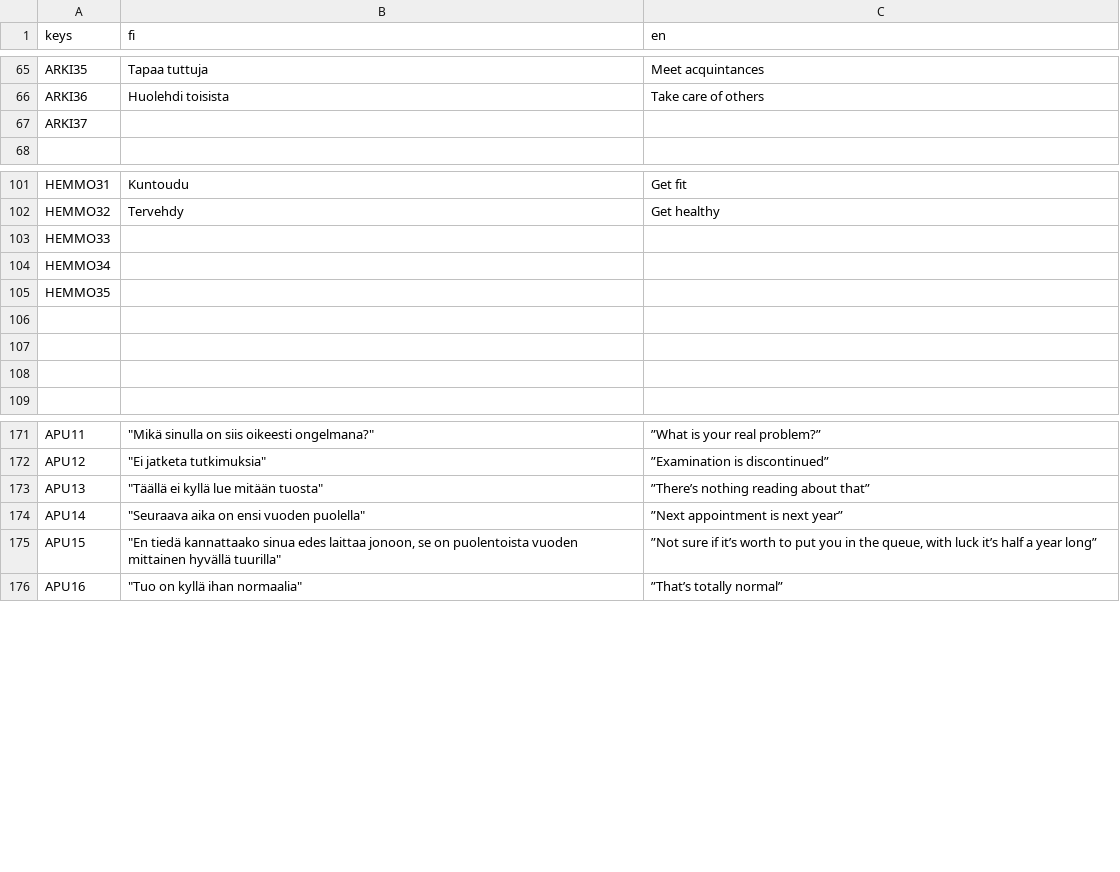
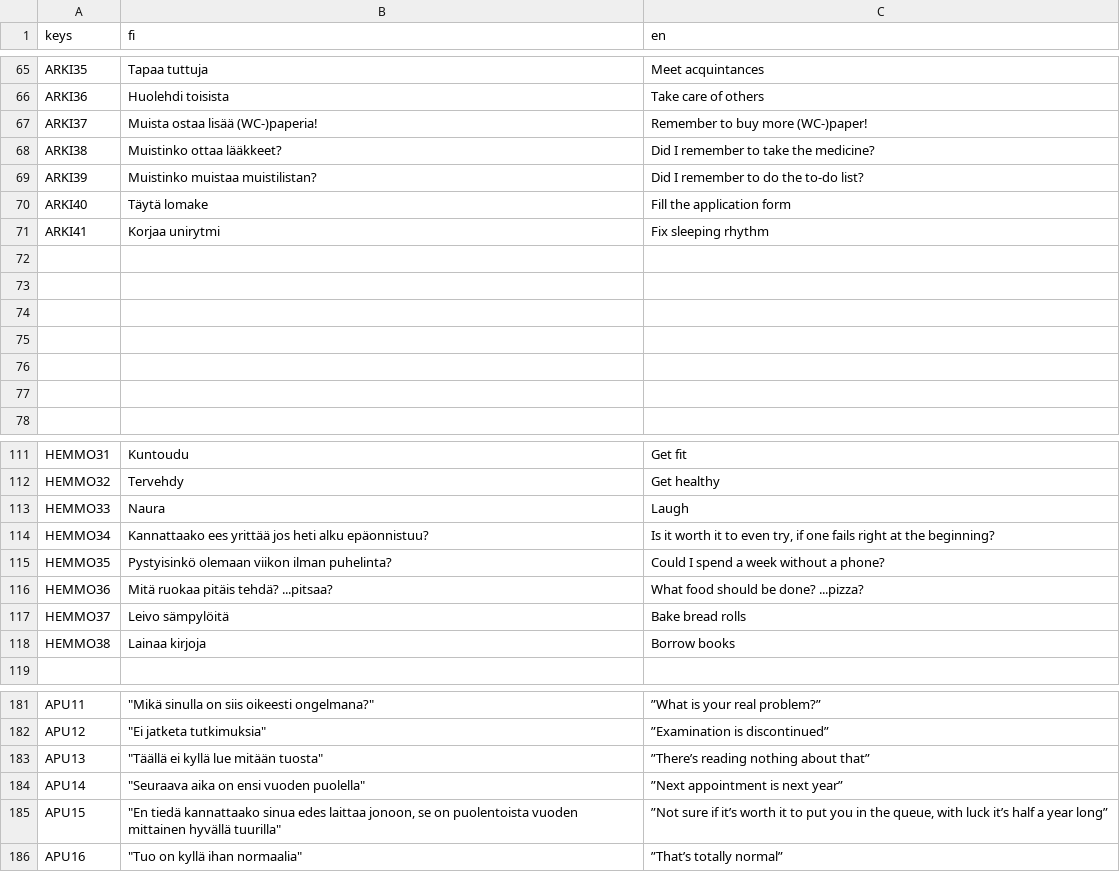
Before and after one commit to Woffelson/Kaemppae-kakskyt, a CSV file: Data/MT-transl.csv, drawn as a sheet; only a part is shown, gaps mark what is left out; the diff covers the shown part only.

```diff
--- a/Data/MT-transl.csv
+++ b/Data/MT-transl.csv
@@ -66,3 +66,13 @@ ARKI35,Tapaa tuttuja,Meet acquintances
 ARKI36,Huolehdi toisista,Take care of others
-ARKI37,,
+ARKI37,Muista ostaa lisää (WC-)paperia!,Remember to buy more (WC-)paper!
+ARKI38,Muistinko ottaa lääkkeet?,Did I remember to take the medicine?
+ARKI39,Muistinko muistaa muistilistan?,Did I remember to do the to-do list?
+ARKI40,Täytä lomake,Fill the application form
+ARKI41,Korjaa unirytmi,Fix sleeping rhythm
+,,
+,,
+,,
+,,
+,,
+,,
 ,,
@@ -102,8 +112,8 @@ HEMMO31,Kuntoudu,Get fit
 HEMMO32,Tervehdy,Get healthy
-HEMMO33,,
-HEMMO34,,
-HEMMO35,,
-,,
-,,
-,,
+HEMMO33,Naura,Laugh
+HEMMO34,Kannattaako ees yrittää jos heti alku epäonnistuu?,"Is it worth it to even try, if one fails right at the beginning?"
+HEMMO35,Pystyisinkö olemaan viikon ilman puhelinta?,Could I spend a week without a phone?
+HEMMO36,Mitä ruokaa pitäis tehdä? ...pitsaa?,What food should be done? ...pizza?
+HEMMO37,Leivo sämpylöitä,Bake bread rolls
+HEMMO38,Lainaa kirjoja,Borrow books
 ,,
@@ -172,5 +182,5 @@ APU11,"""Mikä sinulla on siis oikeesti ongelmana?""",”What is your real probl
 APU12,"""Ei jatketa tutkimuksia""",”Examination is discontinued”
-APU13,"""Täällä ei kyllä lue mitään tuosta""",”There’s nothing reading about that”
+APU13,"""Täällä ei kyllä lue mitään tuosta""",”There’s reading nothing about that”
 APU14,"""Seuraava aika on ensi vuoden puolella""",”Next appointment is next year”
-APU15,"""En tiedä kannattaako sinua edes laittaa jonoon, se on puolentoista vuoden mittainen hyvällä tuurilla""","”Not sure if it’s worth to put you in the queue, with luck it’s half a year long”"
+APU15,"""En tiedä kannattaako sinua edes laittaa jonoon, se on puolentoista vuoden mittainen hyvällä tuurilla""","”Not sure if it’s worth it to put you in the queue, with luck it’s half a year long”"
 APU16,"""Tuo on kyllä ihan normaalia""",”That’s totally normal”
```
Also changed, not shown: 34 added rows and 55 edited cells elsewhere in this file, 8 other files.
